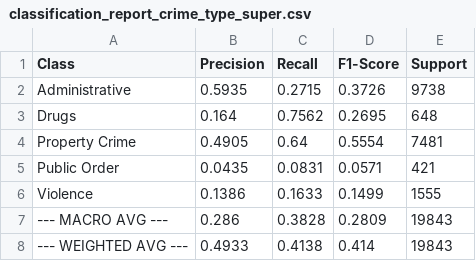
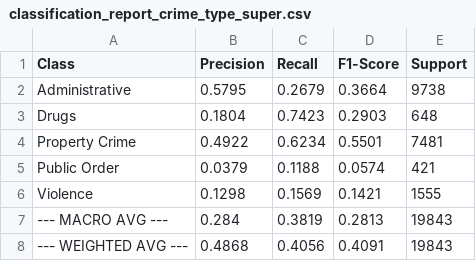
Before and after one commit to manami-bunbun/ecs273-team08-CrimeForecast, a CSV file: outputs/classification_report_crime_type_super.csv, drawn as a sheet.

```diff
--- a/outputs/classification_report_crime_type_super.csv
+++ b/outputs/classification_report_crime_type_super.csv
@@ -1,8 +1,8 @@
 Class,Precision,Recall,F1-Score,Support
-Administrative,0.5935,0.2715,0.3726,9738
-Drugs,0.164,0.7562,0.2695,648
-Property Crime,0.4905,0.64,0.5554,7481
-Public Order,0.0435,0.0831,0.0571,421
-Violence,0.1386,0.1633,0.1499,1555
---- MACRO AVG ---,0.286,0.3828,0.2809,19843
---- WEIGHTED AVG ---,0.4933,0.4138,0.414,19843
+Administrative,0.5795,0.2679,0.3664,9738
+Drugs,0.1804,0.7423,0.2903,648
+Property Crime,0.4922,0.6234,0.5501,7481
+Public Order,0.0379,0.1188,0.0574,421
+Violence,0.1298,0.1569,0.1421,1555
+--- MACRO AVG ---,0.284,0.3819,0.2813,19843
+--- WEIGHTED AVG ---,0.4868,0.4056,0.4091,19843
```
Also changed, not shown: outputs/classification_report_crime_type_violent.csv, outputs/classification_report_incident_category.csv, 33 other files.
